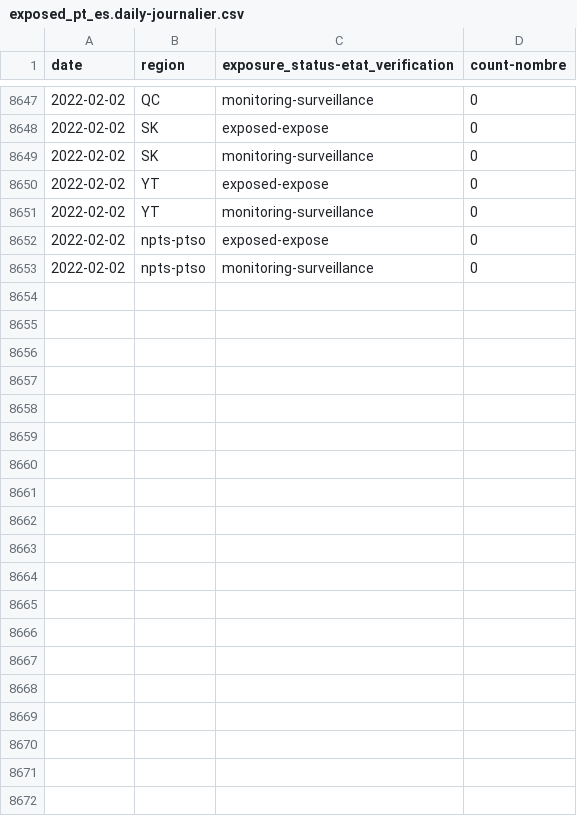
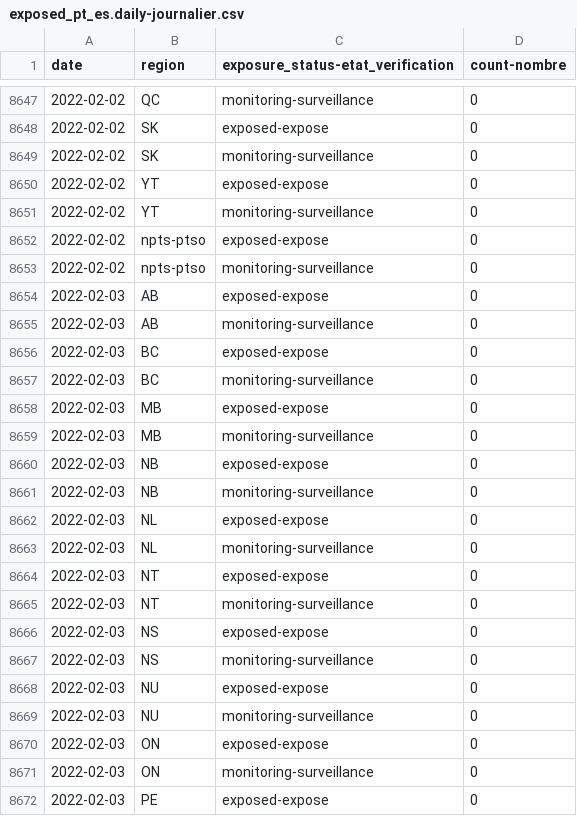
Before and after one commit to cds-snc/covid-alert-data-staging, a CSV file: unmasked_metrics/csv/daily-journalier/exposed_pt_es.daily-journalier.csv, drawn as a sheet; only a part is shown, gaps mark what is left out; the diff covers the shown part only.

```diff
--- a/unmasked_metrics/csv/daily-journalier/exposed_pt_es.daily-journalier.csv
+++ b/unmasked_metrics/csv/daily-journalier/exposed_pt_es.daily-journalier.csv
@@ -8653 +8653,20 @@ date,region,exposure_status-etat_verification,count-nombre
 2022-02-02,npts-ptso,monitoring-surveillance,0
+2022-02-03,AB,exposed-expose,0
+2022-02-03,AB,monitoring-surveillance,0
+2022-02-03,BC,exposed-expose,0
+2022-02-03,BC,monitoring-surveillance,0
+2022-02-03,MB,exposed-expose,0
+2022-02-03,MB,monitoring-surveillance,0
+2022-02-03,NB,exposed-expose,0
+2022-02-03,NB,monitoring-surveillance,0
+2022-02-03,NL,exposed-expose,0
+2022-02-03,NL,monitoring-surveillance,0
+2022-02-03,NT,exposed-expose,0
+2022-02-03,NT,monitoring-surveillance,0
+2022-02-03,NS,exposed-expose,0
+2022-02-03,NS,monitoring-surveillance,0
+2022-02-03,NU,exposed-expose,0
+2022-02-03,NU,monitoring-surveillance,0
+2022-02-03,ON,exposed-expose,0
+2022-02-03,ON,monitoring-surveillance,0
+2022-02-03,PE,exposed-expose,0
```
Also changed, not shown: 9 added rows elsewhere in this file, masked_metrics/csv/daily-journalier/active_users_pt_os.daily-journalier.csv, masked_metrics/csv/daily-journalier/exposed_pt.daily-journalier.csv, 22 other files.
